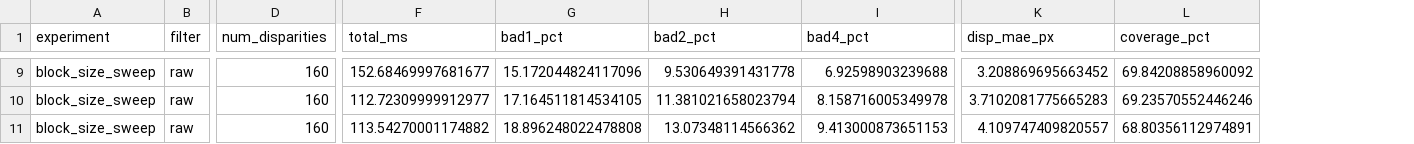
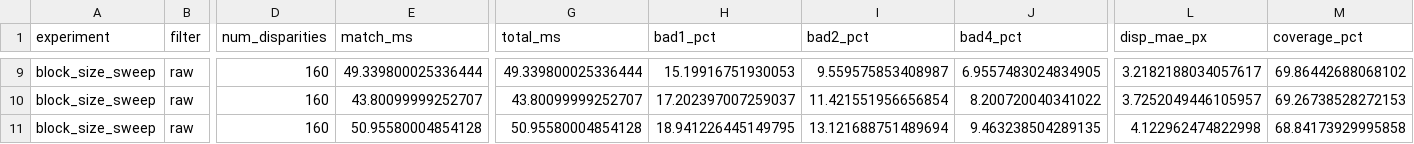
Before and after one commit to KindlyGentleman/SGBM-stereo-field, a CSV file: results/optimization.csv, drawn as a sheet; only a part is shown, gaps mark what is left out; addresses are those after the commit; the diff covers the shown part only; the diff names each change by its address in the sheet, - before the commit and + after, or states it on an @@ line.

```diff
--- a/results/optimization.csv
+++ b/results/optimization.csv
+column E (match_ms), rows 9-11: 49.339800025336444 | 43.80099999252707 | 50.95580004854128
-G9 (total_ms): 152.68469997681677
+G9 (total_ms): 49.339800025336444
-H9 (bad1_pct): 15.172044824117096
+H9 (bad1_pct): 15.19916751930053
-I9 (bad2_pct): 9.530649391431778
+I9 (bad2_pct): 9.559575853408987
-J9 (bad4_pct): 6.92598903239688
+J9 (bad4_pct): 6.9557483024834905
-L9 (disp_mae_px): 3.208869695663452
+L9 (disp_mae_px): 3.2182188034057617
-M9 (coverage_pct): 69.84208858960092
+M9 (coverage_pct): 69.86442688068102
-G10 (total_ms): 112.72309999912977
+G10 (total_ms): 43.80099999252707
-H10 (bad1_pct): 17.164511814534105
+H10 (bad1_pct): 17.202397007259037
-I10 (bad2_pct): 11.381021658023794
+I10 (bad2_pct): 11.421551956656854
-J10 (bad4_pct): 8.158716005349978
+J10 (bad4_pct): 8.200720040341022
-L10 (disp_mae_px): 3.7102081775665283
+L10 (disp_mae_px): 3.7252049446105957
-M10 (coverage_pct): 69.23570552446246
+M10 (coverage_pct): 69.26738528272153
-G11 (total_ms): 113.54270001174882
+G11 (total_ms): 50.95580004854128
-H11 (bad1_pct): 18.896248022478808
+H11 (bad1_pct): 18.941226445149795
-I11 (bad2_pct): 13.07348114566362
+I11 (bad2_pct): 13.121688751489694
-J11 (bad4_pct): 9.413000873651153
+J11 (bad4_pct): 9.463238504289135
-L11 (disp_mae_px): 4.109747409820557
+L11 (disp_mae_px): 4.122962474822998
-M11 (coverage_pct): 68.80356112974891
+M11 (coverage_pct): 68.84173929995858
```
Also changed, not shown: 54 edited cells elsewhere in this file, results/gunung.csv, results/middlebury.csv, 28 other files.
